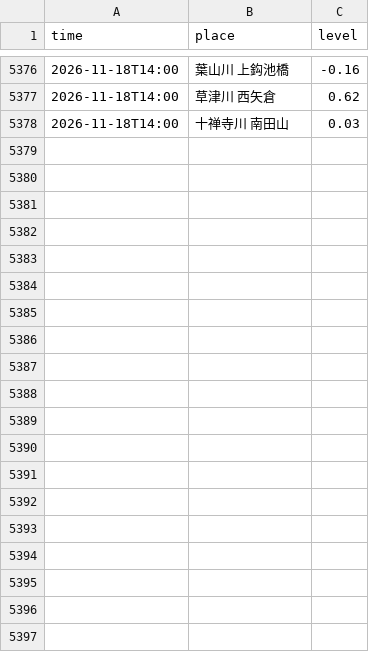
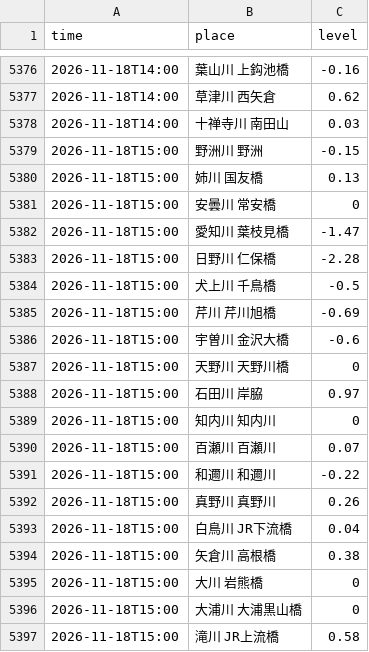
Before and after one commit to suzuhaya5666-lgtm/biwako-opendata, a CSV file: data/rivers.csv, drawn as a sheet; only a part is shown, gaps mark what is left out; the diff covers the shown part only; the diff names each change by its address in the sheet, - before the commit and + after, or states it on an @@ line.

```diff
--- a/data/rivers.csv
+++ b/data/rivers.csv
+row 5379: 2026-11-18T15:00 | 野洲川 野洲 | -0.15
+row 5380: 2026-11-18T15:00 | 姉川 国友橋 | 0.13
+row 5381: 2026-11-18T15:00 | 安曇川 常安橋 | 0
+row 5382: 2026-11-18T15:00 | 愛知川 葉枝見橋 | -1.47
+row 5383: 2026-11-18T15:00 | 日野川 仁保橋 | -2.28
+row 5384: 2026-11-18T15:00 | 犬上川 千鳥橋 | -0.5
+row 5385: 2026-11-18T15:00 | 芹川 芹川旭橋 | -0.69
+row 5386: 2026-11-18T15:00 | 宇曽川 金沢大橋 | -0.6
+row 5387: 2026-11-18T15:00 | 天野川 天野川橋 | 0
+row 5388: 2026-11-18T15:00 | 石田川 岸脇 | 0.97
+row 5389: 2026-11-18T15:00 | 知内川 知内川 | 0
+row 5390: 2026-11-18T15:00 | 百瀬川 百瀬川 | 0.07
+row 5391: 2026-11-18T15:00 | 和邇川 和邇川 | -0.22
+row 5392: 2026-11-18T15:00 | 真野川 真野川 | 0.26
+row 5393: 2026-11-18T15:00 | 白鳥川 JR下流橋 | 0.04
+row 5394: 2026-11-18T15:00 | 矢倉川 高根橋 | 0.38
+row 5395: 2026-11-18T15:00 | 大川 岩熊橋 | 0
+row 5396: 2026-11-18T15:00 | 大浦川 大浦黒山橋 | 0
+row 5397: 2026-11-18T15:00 | 滝川 JR上流橋 | 0.58
```
Also changed, not shown: 25 added rows elsewhere in this file, data/observations.csv, data/weather_daily.csv, 3 other files.
